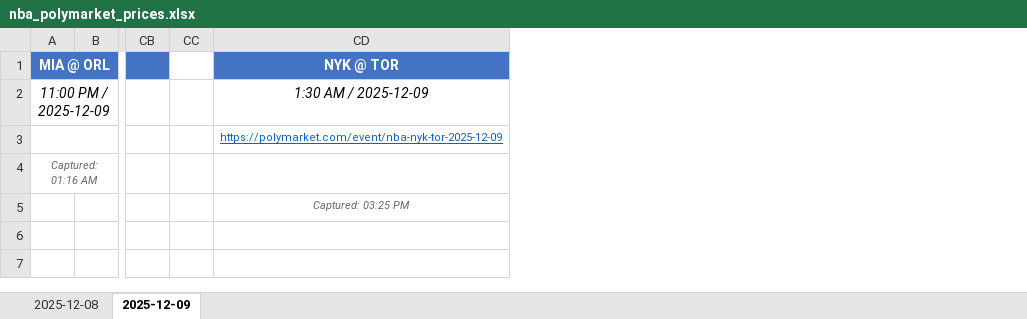
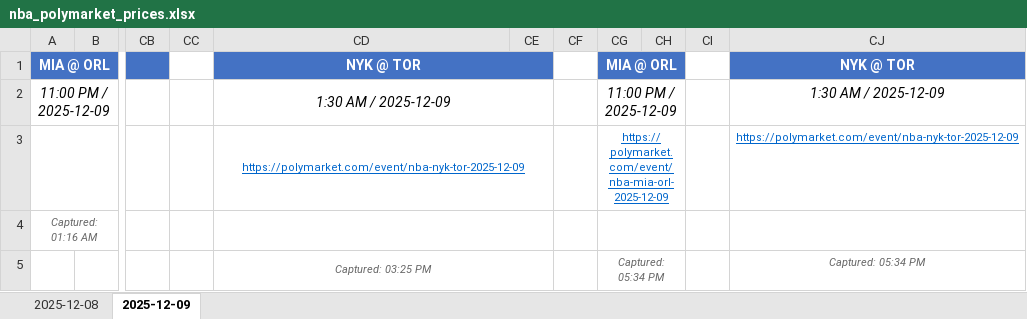
Before and after one commit to gca01/pm-price-ss, an Excel workbook: nba_polymarket_prices.xlsx, sheet 2025-12-09, drawn as a sheet; only a part is shown, gaps mark what is left out; values as stored, in another font and other column widths than the file's, no borders; charts and pictures not drawn; the diff names each change by its address in the sheet, - before the commit and + after, or states it on an @@ line.

```diff
--- a/nba_polymarket_prices.xlsx (sheet 2025-12-09)
+++ b/nba_polymarket_prices.xlsx (sheet 2025-12-09)
+column CE, empty
+column CF, empty
+column CG, rows 1-5: MIA @ ORL | 11:00 PM / 2025-12-09 | https://polymarket.com/event/nba-mia-orl-2025-12-09 |  | Captured: 05:34 PM
+column CH, empty
+column CI, empty
+column CJ, rows 1-5: NYK @ TOR | 1:30 AM / 2025-12-09 | https://polymarket.com/event/nba-nyk-tor-2025-12-09 |  | Captured: 05:34 PM
+CD1:CE1 merged
+CD2:CE2 merged
+CD3:CE3 merged
+CD4:CE4 merged
+CD5:CE5 merged
```
Also changed, not shown: charts or pictures, 2 other files.
